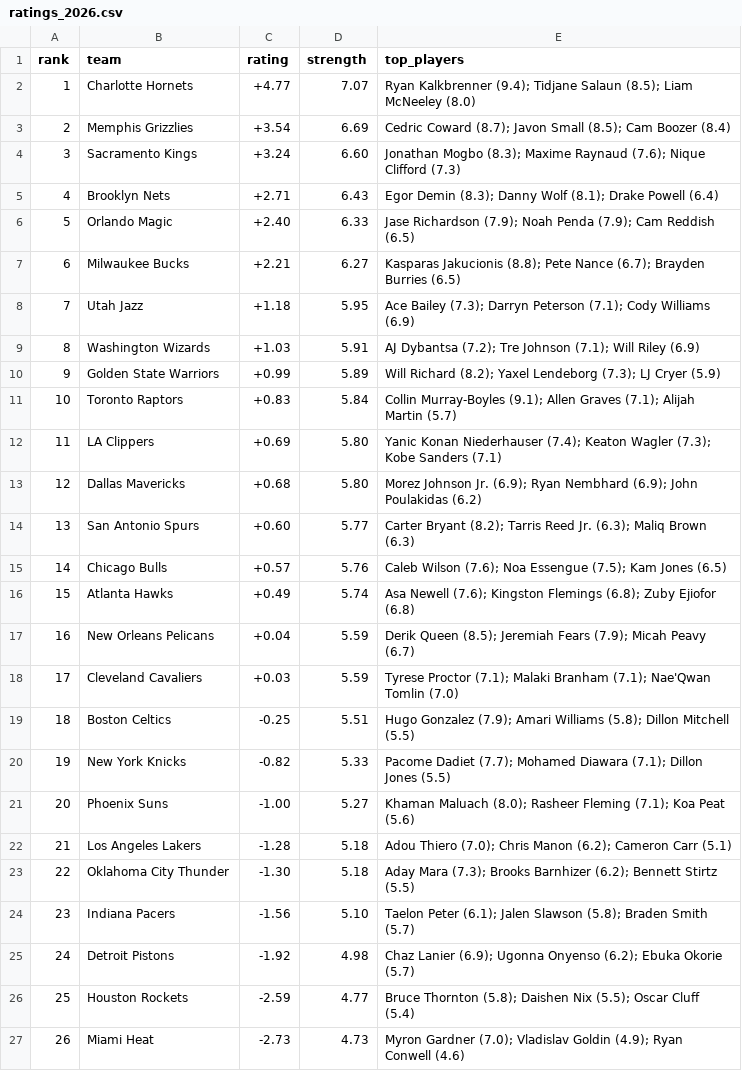
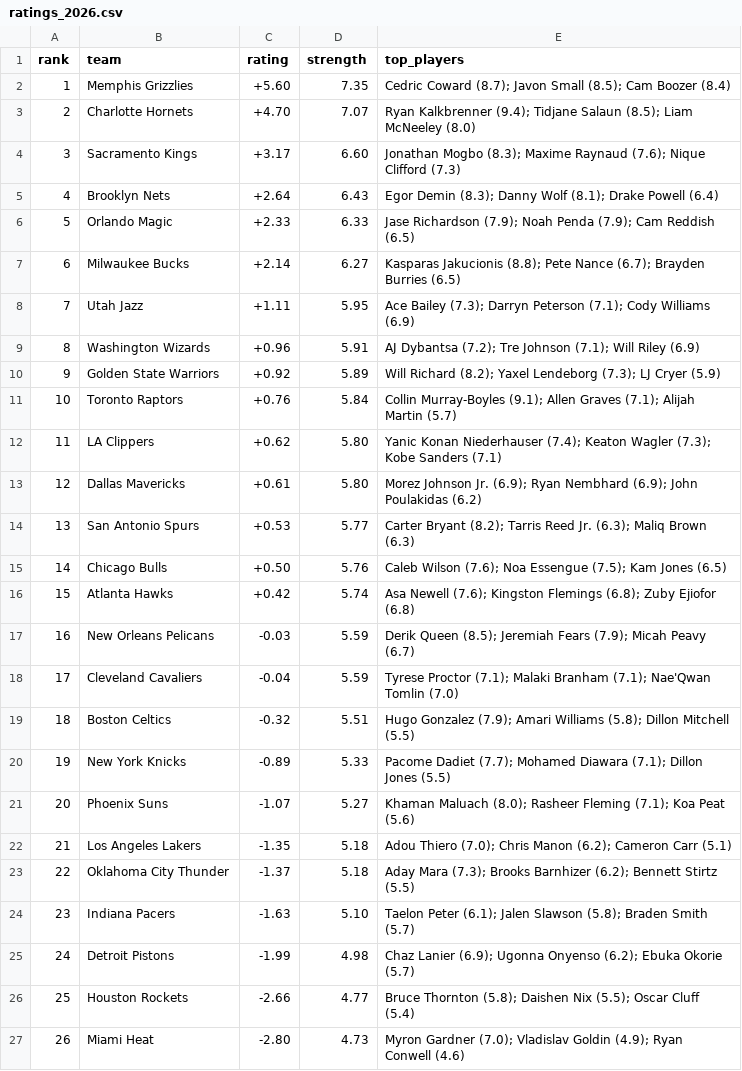
Before and after one commit to taking0verMDL/X, a CSV file: summer_league/ratings_2026.csv, drawn as a sheet; only a part is shown; the diff covers the shown part only.

```diff
--- a/summer_league/ratings_2026.csv
+++ b/summer_league/ratings_2026.csv
@@ -1,27 +1,27 @@
 rank,team,rating,strength,top_players
-1,Charlotte Hornets,+4.77,7.07,Ryan Kalkbrenner (9.4); Tidjane Salaun (8.5); Liam McNeeley (8.0)
-2,Memphis Grizzlies,+3.54,6.69,Cedric Coward (8.7); Javon Small (8.5); Cam Boozer (8.4)
-3,Sacramento Kings,+3.24,6.60,Jonathan Mogbo (8.3); Maxime Raynaud (7.6); Nique Clifford (7.3)
-4,Brooklyn Nets,+2.71,6.43,Egor Demin (8.3); Danny Wolf (8.1); Drake Powell (6.4)
-5,Orlando Magic,+2.40,6.33,Jase Richardson (7.9); Noah Penda (7.9); Cam Reddish (6.5)
-6,Milwaukee Bucks,+2.21,6.27,Kasparas Jakucionis (8.8); Pete Nance (6.7); Brayden Burries (6.5)
-7,Utah Jazz,+1.18,5.95,Ace Bailey (7.3); Darryn Peterson (7.1); Cody Williams (6.9)
-8,Washington Wizards,+1.03,5.91,AJ Dybantsa (7.2); Tre Johnson (7.1); Will Riley (6.9)
-9,Golden State Warriors,+0.99,5.89,Will Richard (8.2); Yaxel Lendeborg (7.3); LJ Cryer (5.9)
-10,Toronto Raptors,+0.83,5.84,Collin Murray-Boyles (9.1); Allen Graves (7.1); Alijah Martin (5.7)
-11,LA Clippers,+0.69,5.80,Yanic Konan Niederhauser (7.4); Keaton Wagler (7.3); Kobe Sanders (7.1)
-12,Dallas Mavericks,+0.68,5.80,Morez Johnson Jr. (6.9); Ryan Nembhard (6.9); John Poulakidas (6.2)
-13,San Antonio Spurs,+0.60,5.77,Carter Bryant (8.2); Tarris Reed Jr. (6.3); Maliq Brown (6.3)
-14,Chicago Bulls,+0.57,5.76,Caleb Wilson (7.6); Noa Essengue (7.5); Kam Jones (6.5)
-15,Atlanta Hawks,+0.49,5.74,Asa Newell (7.6); Kingston Flemings (6.8); Zuby Ejiofor (6.8)
-16,New Orleans Pelicans,+0.04,5.59,Derik Queen (8.5); Jeremiah Fears (7.9); Micah Peavy (6.7)
-17,Cleveland Cavaliers,+0.03,5.59,Tyrese Proctor (7.1); Malaki Branham (7.1); Nae'Qwan Tomlin (7.0)
-18,Boston Celtics,-0.25,5.51,Hugo Gonzalez (7.9); Amari Williams (5.8); Dillon Mitchell (5.5)
-19,New York Knicks,-0.82,5.33,Pacome Dadiet (7.7); Mohamed Diawara (7.1); Dillon Jones (5.5)
-20,Phoenix Suns,-1.00,5.27,Khaman Maluach (8.0); Rasheer Fleming (7.1); Koa Peat (5.6)
-21,Los Angeles Lakers,-1.28,5.18,Adou Thiero (7.0); Chris Manon (6.2); Cameron Carr (5.1)
-22,Oklahoma City Thunder,-1.30,5.18,Aday Mara (7.3); Brooks Barnhizer (6.2); Bennett Stirtz (5.5)
-23,Indiana Pacers,-1.56,5.10,Taelon Peter (6.1); Jalen Slawson (5.8); Braden Smith (5.7)
-24,Detroit Pistons,-1.92,4.98,Chaz Lanier (6.9); Ugonna Onyenso (6.2); Ebuka Okorie (5.7)
-25,Houston Rockets,-2.59,4.77,Bruce Thornton (5.8); Daishen Nix (5.5); Oscar Cluff (5.4)
-26,Miami Heat,-2.73,4.73,Myron Gardner (7.0); Vladislav Goldin (4.9); Ryan Conwell (4.6)
+1,Memphis Grizzlies,+5.60,7.35,Cedric Coward (8.7); Javon Small (8.5); Cam Boozer (8.4)
+2,Charlotte Hornets,+4.70,7.07,Ryan Kalkbrenner (9.4); Tidjane Salaun (8.5); Liam McNeeley (8.0)
+3,Sacramento Kings,+3.17,6.60,Jonathan Mogbo (8.3); Maxime Raynaud (7.6); Nique Clifford (7.3)
+4,Brooklyn Nets,+2.64,6.43,Egor Demin (8.3); Danny Wolf (8.1); Drake Powell (6.4)
+5,Orlando Magic,+2.33,6.33,Jase Richardson (7.9); Noah Penda (7.9); Cam Reddish (6.5)
+6,Milwaukee Bucks,+2.14,6.27,Kasparas Jakucionis (8.8); Pete Nance (6.7); Brayden Burries (6.5)
+7,Utah Jazz,+1.11,5.95,Ace Bailey (7.3); Darryn Peterson (7.1); Cody Williams (6.9)
+8,Washington Wizards,+0.96,5.91,AJ Dybantsa (7.2); Tre Johnson (7.1); Will Riley (6.9)
+9,Golden State Warriors,+0.92,5.89,Will Richard (8.2); Yaxel Lendeborg (7.3); LJ Cryer (5.9)
+10,Toronto Raptors,+0.76,5.84,Collin Murray-Boyles (9.1); Allen Graves (7.1); Alijah Martin (5.7)
+11,LA Clippers,+0.62,5.80,Yanic Konan Niederhauser (7.4); Keaton Wagler (7.3); Kobe Sanders (7.1)
+12,Dallas Mavericks,+0.61,5.80,Morez Johnson Jr. (6.9); Ryan Nembhard (6.9); John Poulakidas (6.2)
+13,San Antonio Spurs,+0.53,5.77,Carter Bryant (8.2); Tarris Reed Jr. (6.3); Maliq Brown (6.3)
+14,Chicago Bulls,+0.50,5.76,Caleb Wilson (7.6); Noa Essengue (7.5); Kam Jones (6.5)
+15,Atlanta Hawks,+0.42,5.74,Asa Newell (7.6); Kingston Flemings (6.8); Zuby Ejiofor (6.8)
+16,New Orleans Pelicans,-0.03,5.59,Derik Queen (8.5); Jeremiah Fears (7.9); Micah Peavy (6.7)
+17,Cleveland Cavaliers,-0.04,5.59,Tyrese Proctor (7.1); Malaki Branham (7.1); Nae'Qwan Tomlin (7.0)
+18,Boston Celtics,-0.32,5.51,Hugo Gonzalez (7.9); Amari Williams (5.8); Dillon Mitchell (5.5)
+19,New York Knicks,-0.89,5.33,Pacome Dadiet (7.7); Mohamed Diawara (7.1); Dillon Jones (5.5)
+20,Phoenix Suns,-1.07,5.27,Khaman Maluach (8.0); Rasheer Fleming (7.1); Koa Peat (5.6)
+21,Los Angeles Lakers,-1.35,5.18,Adou Thiero (7.0); Chris Manon (6.2); Cameron Carr (5.1)
+22,Oklahoma City Thunder,-1.37,5.18,Aday Mara (7.3); Brooks Barnhizer (6.2); Bennett Stirtz (5.5)
+23,Indiana Pacers,-1.63,5.10,Taelon Peter (6.1); Jalen Slawson (5.8); Braden Smith (5.7)
+24,Detroit Pistons,-1.99,4.98,Chaz Lanier (6.9); Ugonna Onyenso (6.2); Ebuka Okorie (5.7)
+25,Houston Rockets,-2.66,4.77,Bruce Thornton (5.8); Daishen Nix (5.5); Oscar Cluff (5.4)
+26,Miami Heat,-2.80,4.73,Myron Gardner (7.0); Vladislav Goldin (4.9); Ryan Conwell (4.6)
```
Also changed, not shown: 4 edited cells elsewhere in this file, summer_league/rosters_2026.csv.
